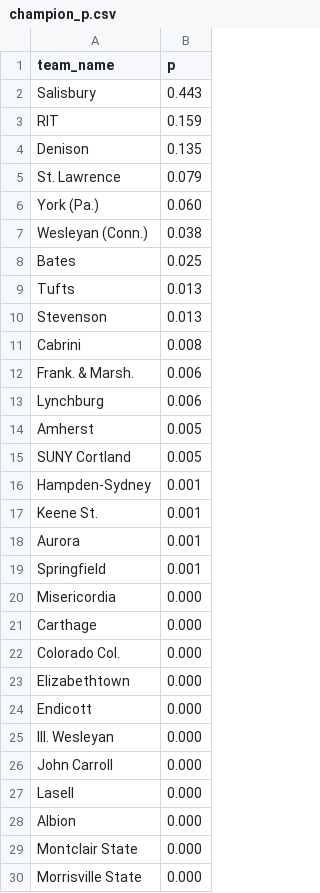
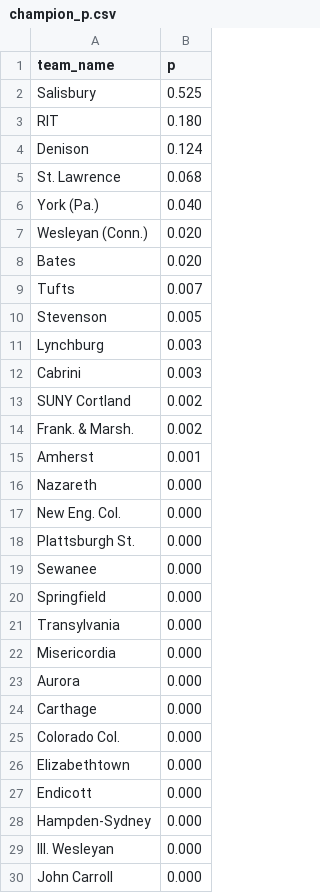
Before and after one commit to octonion/lacrosse, a CSV file: ncaa/d3/champion_p.csv, drawn as a sheet; only a part is shown; the shorter side is filled out with more unchanged rows; the diff covers the shown part only.

```diff
--- a/ncaa/d3/champion_p.csv
+++ b/ncaa/d3/champion_p.csv
@@ -1,21 +1,24 @@
 team_name,p
-Salisbury,0.443
-RIT,0.159
-Denison,0.135
-St. Lawrence,0.079
-York (Pa.),0.060
-Wesleyan (Conn.),0.038
-Bates,0.025
-Tufts,0.013
-Stevenson,0.013
-Cabrini,0.008
-Frank. & Marsh.,0.006
-Lynchburg,0.006
-Amherst,0.005
-SUNY Cortland,0.005
-Hampden-Sydney,0.001
-Keene St.,0.001
-Aurora,0.001
-Springfield,0.001
+Salisbury,0.525
+RIT,0.180
+Denison,0.124
+St. Lawrence,0.068
+York (Pa.),0.040
+Wesleyan (Conn.),0.020
+Bates,0.020
+Tufts,0.007
+Stevenson,0.005
+Lynchburg,0.003
+Cabrini,0.003
+SUNY Cortland,0.002
+Frank. & Marsh.,0.002
+Amherst,0.001
+Nazareth,0.000
+New Eng. Col.,0.000
+Plattsburgh St.,0.000
+Sewanee,0.000
+Springfield,0.000
+Transylvania,0.000
 Misericordia,0.000
+Aurora,0.000
 Carthage,0.000
@@ -24,2 +27,3 @@ Elizabethtown,0.000
 Endicott,0.000
+Hampden-Sydney,0.000
 Ill. Wesleyan,0.000
```
Also changed, not shown: 1 added row elsewhere in this file, ncaa/d3/round_p.csv, 3 other files.
